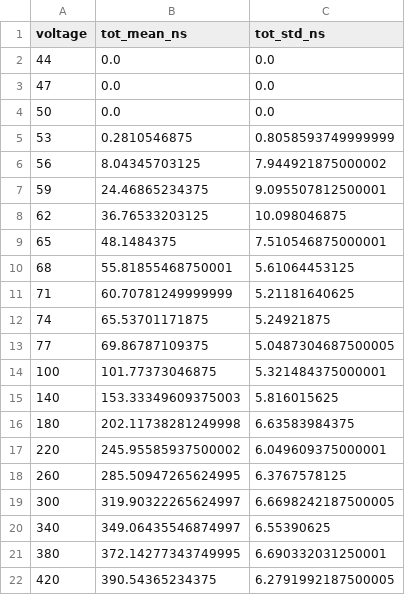
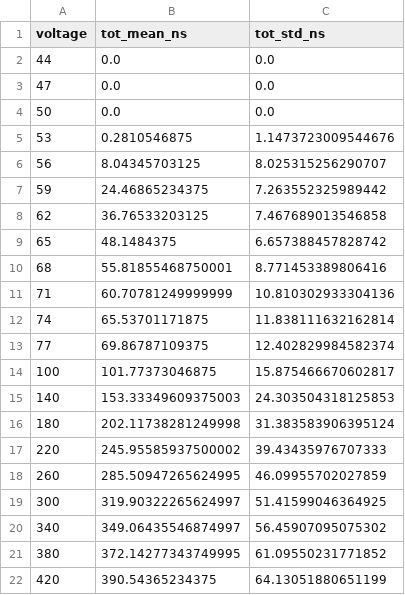
Before and after one commit to agalliani/falaphel3-daq, a CSV file: data-plotter/plot_raw_data/tot_mean_with_error/tot_mean_with_error_export_matrix_scan_251121_175215_cap_csa_load_tsv.csv, drawn as a sheet.

Commit message:
Enable additional plots and update statistical calculations in data analysis

```diff
--- a/data-plotter/plot_raw_data/tot_mean_with_error/tot_mean_with_error_export_matrix_scan_251121_175215_cap_csa_load_tsv.csv
+++ b/data-plotter/plot_raw_data/tot_mean_with_error/tot_mean_with_error_export_matrix_scan_251121_175215_cap_csa_load_tsv.csv
@@ -4,19 +4,19 @@ voltage,tot_mean_ns,tot_std_ns
 50,0.0,0.0
-53,0.2810546875,0.8058593749999999
-56,8.04345703125,7.944921875000002
-59,24.46865234375,9.095507812500001
-62,36.76533203125,10.098046875
-65,48.1484375,7.510546875000001
-68,55.81855468750001,5.61064453125
-71,60.70781249999999,5.21181640625
-74,65.53701171875,5.24921875
-77,69.86787109375,5.0487304687500005
-100,101.77373046875,5.321484375000001
-140,153.33349609375003,5.816015625
-180,202.11738281249998,6.63583984375
-220,245.95585937500002,6.049609375000001
-260,285.50947265624995,6.3767578125
-300,319.90322265624997,6.6698242187500005
-340,349.06435546874997,6.55390625
-380,372.14277343749995,6.690332031250001
-420,390.54365234375,6.2791992187500005
+53,0.2810546875,1.1473723009544676
+56,8.04345703125,8.025315256290707
+59,24.46865234375,7.263552325989442
+62,36.76533203125,7.467689013546858
+65,48.1484375,6.657388457828742
+68,55.81855468750001,8.771453389806416
+71,60.70781249999999,10.810302933304136
+74,65.53701171875,11.838111632162814
+77,69.86787109375,12.402829984582374
+100,101.77373046875,15.875466670602817
+140,153.33349609375003,24.303504318125853
+180,202.11738281249998,31.383583906395124
+220,245.95585937500002,39.43435976707333
+260,285.50947265624995,46.09955702027859
+300,319.90322265624997,51.41599046364925
+340,349.06435546874997,56.45907095075302
+380,372.14277343749995,61.09550231771852
+420,390.54365234375,64.13051880651199
```
Also changed, not shown: 3 other files.
